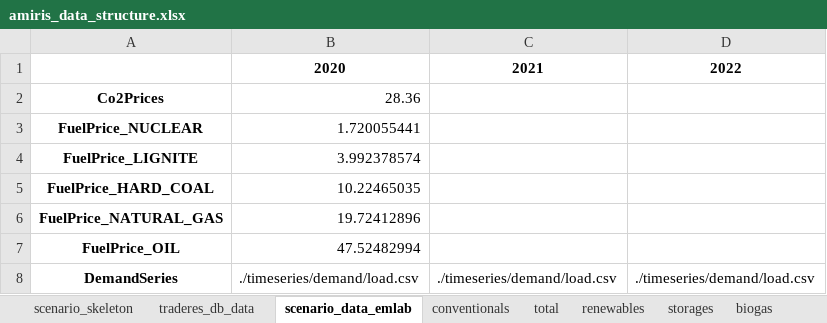
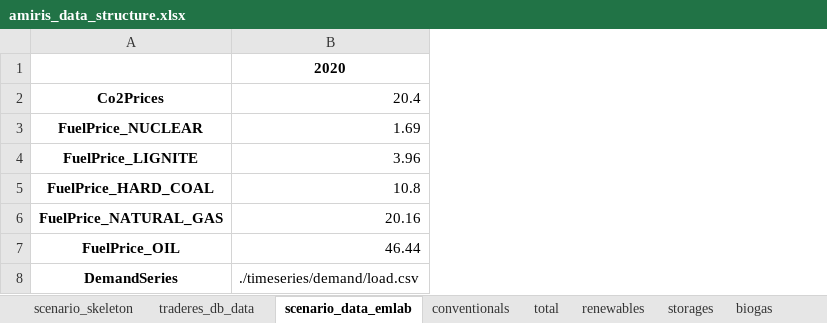
Before and after one commit to TradeRES/toolbox-amiris-emlab, an Excel workbook: amiris_workflow/amiris_data_structure.xlsx, sheet scenario_data_emlab, drawn as a sheet; values as stored, in another font and other column widths than the file's, no borders; the diff names each change by its address in the sheet, - before the commit and + after, or states it on an @@ line.

```diff
--- a/amiris_workflow/amiris_data_structure.xlsx (sheet scenario_data_emlab)
+++ b/amiris_workflow/amiris_data_structure.xlsx (sheet scenario_data_emlab)
-column C, rows 1-8: 2021 |  |  |  |  |  |  | ./timeseries/demand/load.csv
-column D, rows 1-8: 2022 |  |  |  |  |  |  | ./timeseries/demand/load.csv
-B2: 28.36
+B2: 20.4
-B3: 1.720055441
+B3: 1.69
-B4: 3.992378574
+B4: 3.96
-B5: 10.22465035
+B5: 10.8
-B6: 19.72412896
+B6: 20.16
-B7: 47.52482994
+B7: 46.44
```
Also changed, not shown: sheet conventionals, sheet renewables, sheet biogas, sheet times, data/Coupling Config.xlsx, 24 other files.
